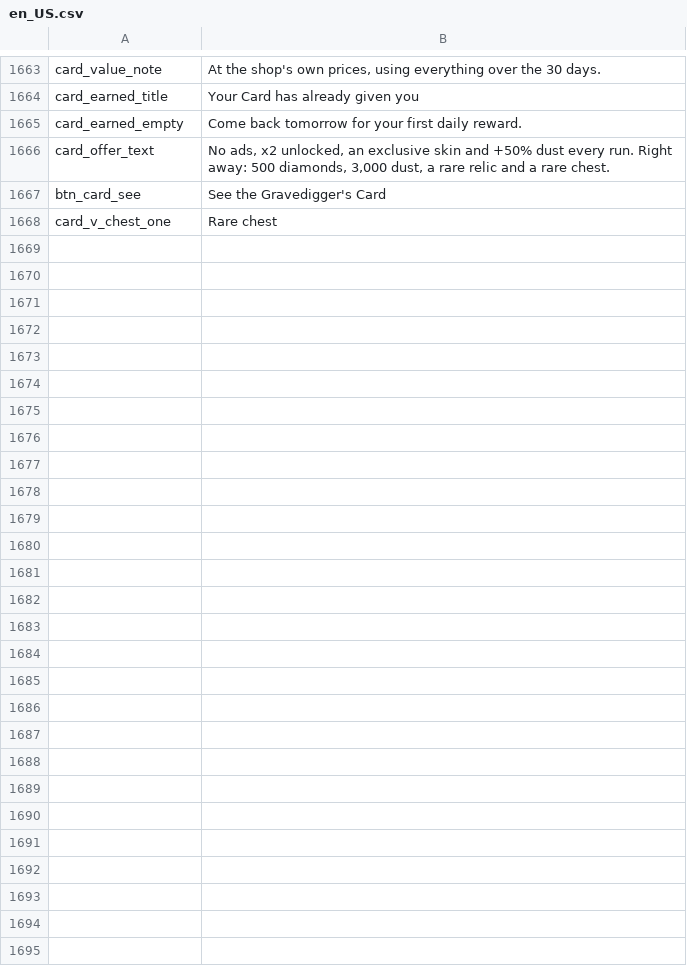
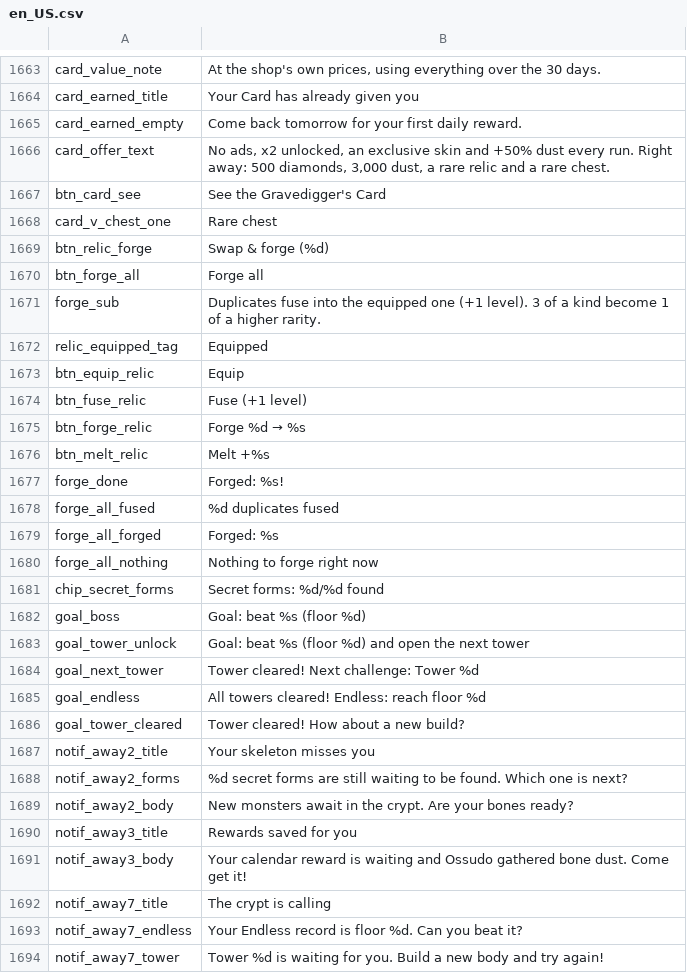
Before and after one commit to fefaofefao/Bone-tribe, a CSV file: i18n/en_US.csv, drawn as a sheet; only a part is shown, gaps mark what is left out; the diff names each change by its address in the sheet, - before the commit and + after, or states it on an @@ line.

```diff
--- a/i18n/en_US.csv
+++ b/i18n/en_US.csv
+row 1669: btn_relic_forge | Swap & forge (%d)
+row 1670: btn_forge_all | Forge all
+row 1671: forge_sub | Duplicates fuse into the equipped one (+1 level). 3 of a kind become 1 of a higher rarity.
+row 1672: relic_equipped_tag | Equipped
+row 1673: btn_equip_relic | Equip
+row 1674: btn_fuse_relic | Fuse (+1 level)
+row 1675: btn_forge_relic | Forge %d → %s
+row 1676: btn_melt_relic | Melt +%s
+row 1677: forge_done | Forged: %s!
+row 1678: forge_all_fused | %d duplicates fused
+row 1679: forge_all_forged | Forged: %s
+row 1680: forge_all_nothing | Nothing to forge right now
+row 1681: chip_secret_forms | Secret forms: %d/%d found
+row 1682: goal_boss | Goal: beat %s (floor %d)
+row 1683: goal_tower_unlock | Goal: beat %s (floor %d) and open the next tower
+row 1684: goal_next_tower | Tower cleared! Next challenge: Tower %d
+row 1685: goal_endless | All towers cleared! Endless: reach floor %d
+row 1686: goal_tower_cleared | Tower cleared! How about a new build?
+row 1687: notif_away2_title | Your skeleton misses you
+row 1688: notif_away2_forms | %d secret forms are still waiting to be found. Which one is next?
+row 1689: notif_away2_body | New monsters await in the crypt. Are your bones ready?
+row 1690: notif_away3_title | Rewards saved for you
+row 1691: notif_away3_body | Your calendar reward is waiting and Ossudo gathered bone dust. Come get it!
+row 1692: notif_away7_title | The crypt is calling
+row 1693: notif_away7_endless | Your Endless record is floor %d. Can you beat it?
+row 1694: notif_away7_tower | Tower %d is waiting for you. Build a new body and try again!
```
Also changed, not shown: i18n/es_419.csv, i18n/pt_BR.csv, 9 other files.
